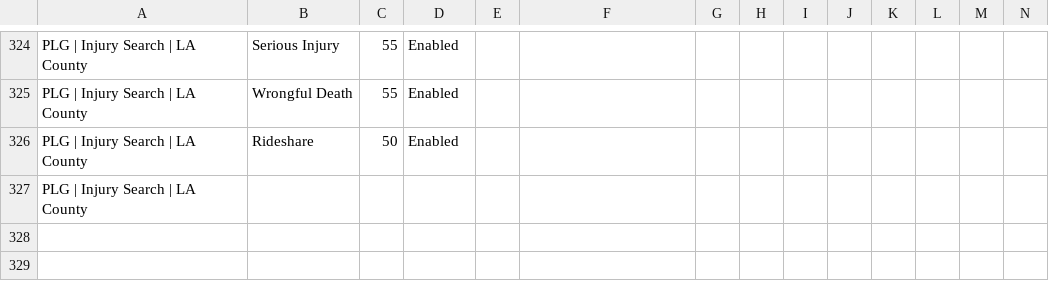
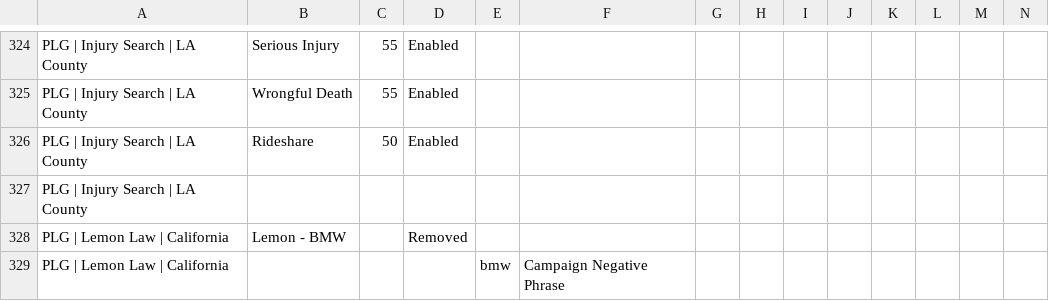
Before and after one commit to vdal24/plglegal-website, a CSV file: tools/ads/outer/8-all-changes.csv, drawn as a sheet; only a part is shown, gaps mark what is left out; rows hold the shown columns only; the diff names each change by its address in the sheet, - before the commit and + after, or states it on an @@ line.

```diff
--- a/tools/ads/outer/8-all-changes.csv
+++ b/tools/ads/outer/8-all-changes.csv
+row 328: PLG | Lemon Law | California | Lemon - BMW |  | Removed
+row 329: PLG | Lemon Law | California |  |  |  | bmw | Campaign Negative Phrase
```
